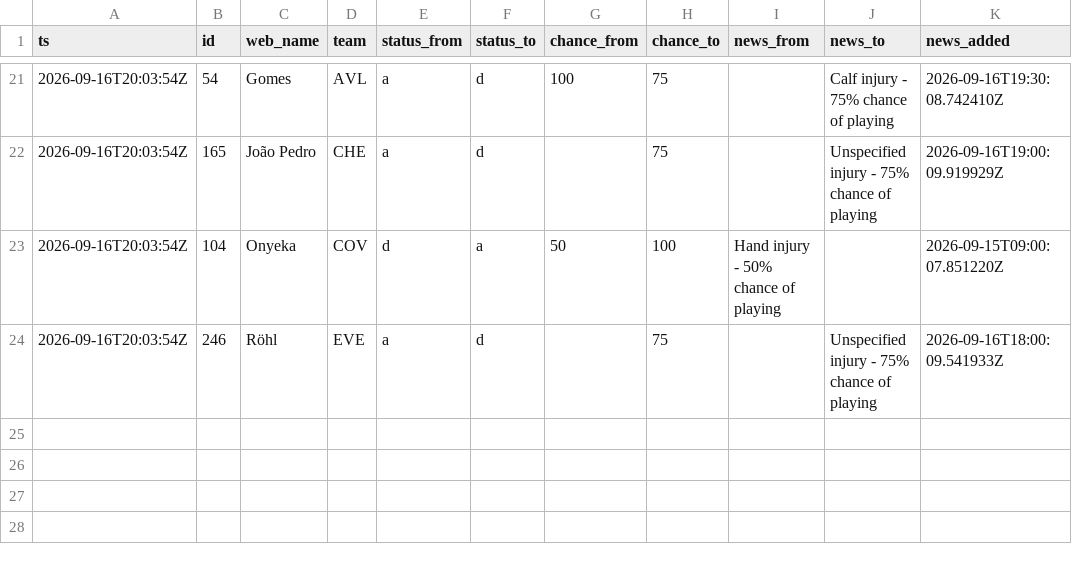
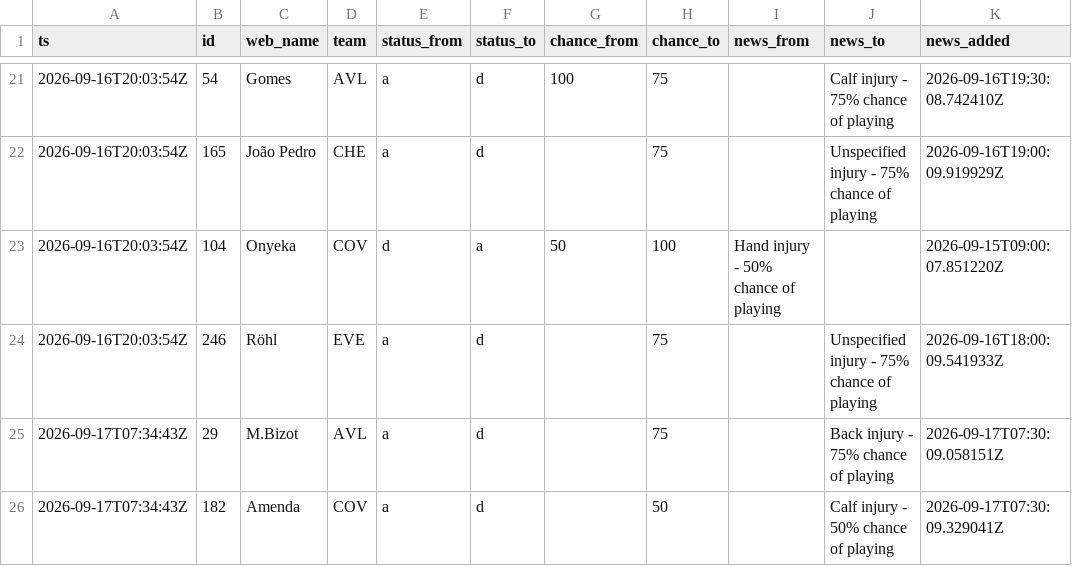
Before and after one commit to nr-jp/fpl-mirror, a CSV file: data/derived/news_log.csv, drawn as a sheet; only a part is shown, gaps mark what is left out; the diff names each change by its address in the sheet, - before the commit and + after, or states it on an @@ line.

```diff
--- a/data/derived/news_log.csv
+++ b/data/derived/news_log.csv
+row 25: 2026-09-17T07:34:43Z | 29 | M.Bizot | AVL | a | d |  | 75 |  | Back injury - 75% chance of playing | 2026-09-17T07:30:09.058151Z
+row 26: 2026-09-17T07:34:43Z | 182 | Amenda | COV | a | d |  | 50 |  | Calf injury - 50% chance of playing | 2026-09-17T07:30:09.329041Z
```
Also changed, not shown: data/derived/players.csv, 6 other files.
